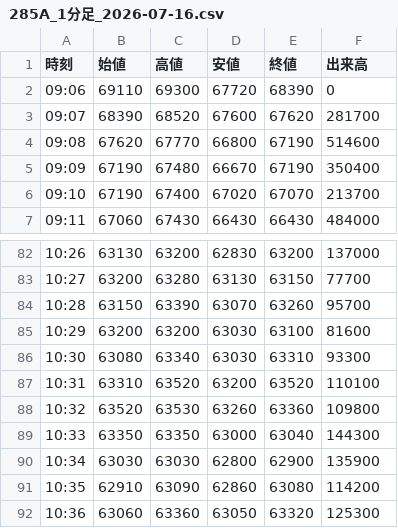
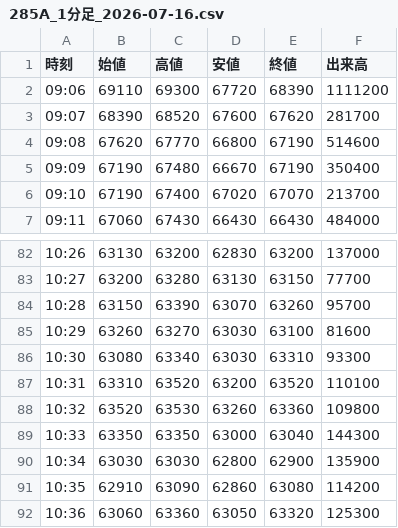
Before and after one commit to yayuta417/kioxia-stock-data, a CSV file: 1分足/285A_1分足_2026-07-16.csv, drawn as a sheet; only a part is shown, gaps mark what is left out.

```diff
--- a/1分足/285A_1分足_2026-07-16.csv
+++ b/1分足/285A_1分足_2026-07-16.csv
@@ -1,3 +1,3 @@
 時刻,始値,高値,安値,終値,出来高
-09:06,69110,69300,67720,68390,0
+09:06,69110,69300,67720,68390,1111200
 09:07,68390,68520,67600,67620,281700
@@ -84,3 +84,3 @@
 10:28,63150,63390,63070,63260,95700
-10:29,63200,63200,63030,63100,81600
+10:29,63260,63270,63030,63100,81600
 10:30,63080,63340,63030,63310,93300
```
Also changed, not shown: 1分足/285A_1分足_2026-07-28.csv, 1分足/285A_1分足_2026-07-29.csv, 11 other files.
